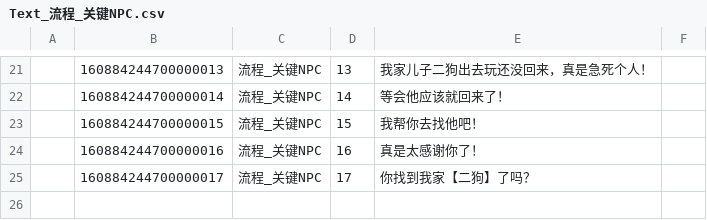
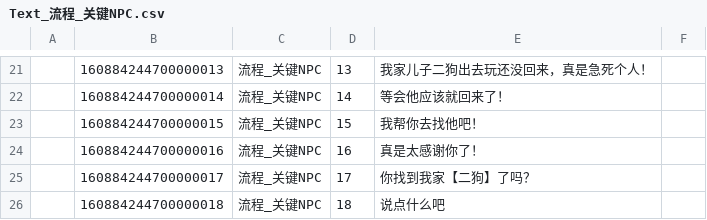
Before and after one commit to lovebirdsx/TestUE5, a CSV file: Content/Data/FlowList/Text_流程_关键NPC.csv, drawn as a sheet; only a part is shown, gaps mark what is left out.

```diff
--- a/Content/Data/FlowList/Text_流程_关键NPC.csv
+++ b/Content/Data/FlowList/Text_流程_关键NPC.csv
@@ -25 +25,2 @@
 ,160884244700000017,流程_关键NPC,17,你找到我家【二狗】了吗？,
+,160884244700000018,流程_关键NPC,18,说点什么吧,
```
Also changed, not shown: Content/Data/FlowList/Text_流程_守卫.csv, Content/Data/FlowList/流程_关键NPC.csv, 15 other files.
